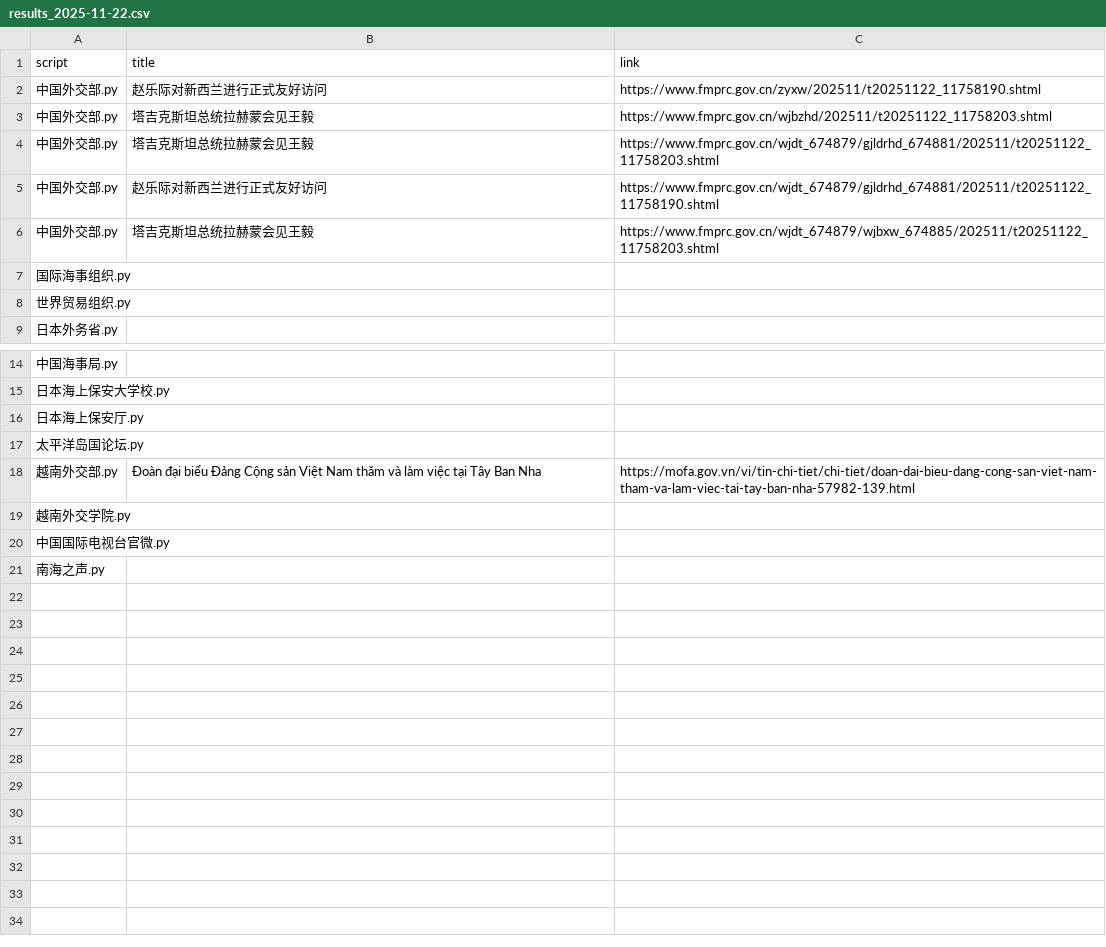
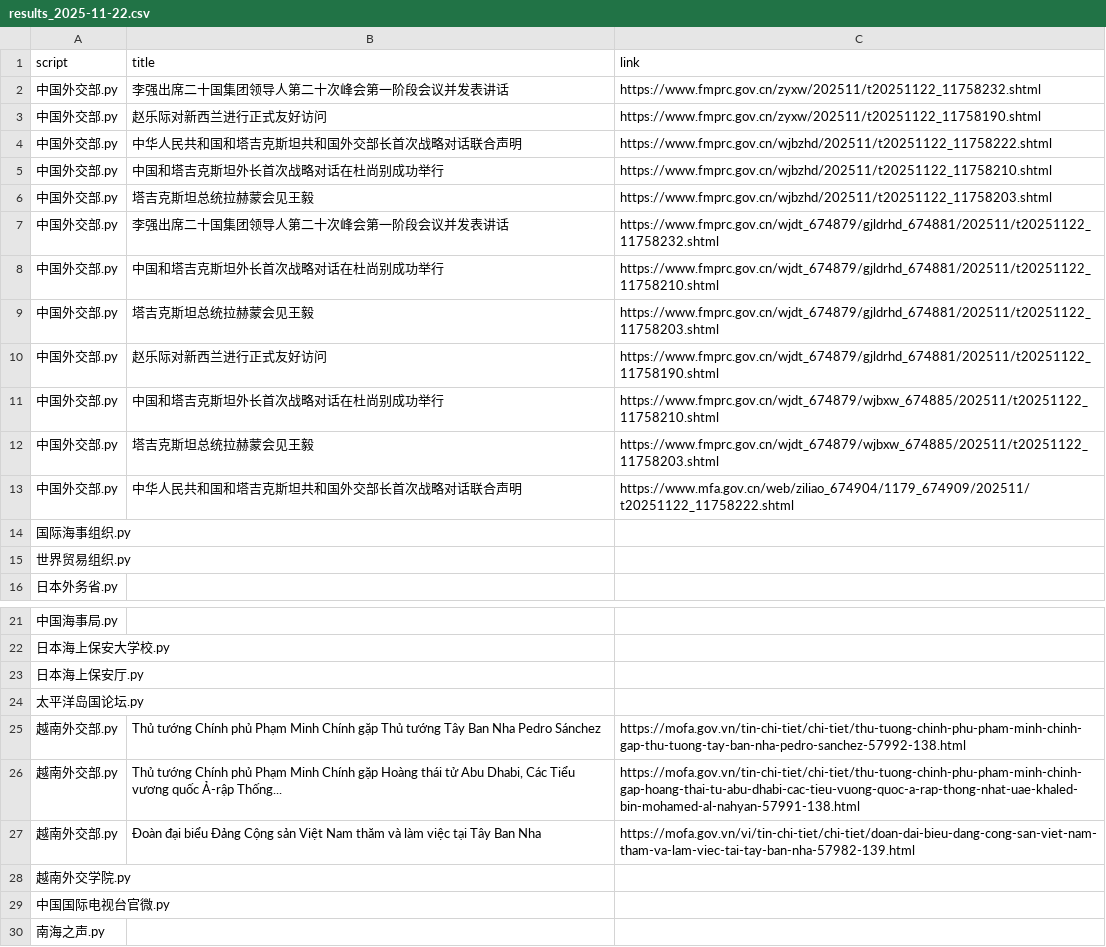
Before and after one commit to KACSH9/---, a CSV file: results_2025-11-22.csv, drawn as a sheet; only a part is shown, gaps mark what is left out; the diff names each change by its address in the sheet, - before the commit and + after, or states it on an @@ line.

```diff
--- a/results_2025-11-22.csv
+++ b/results_2025-11-22.csv
+row 2: 中国外交部.py | 李强出席二十国集团领导人第二十次峰会第一阶段会议并发表讲话 | https://www.fmprc.gov.cn/zyxw/202511/t20251122_11758232.shtml
+row 4: 中国外交部.py | 中华人民共和国和塔吉克斯坦共和国外交部长首次战略对话联合声明 | https://www.fmprc.gov.cn/wjbzhd/202511/t20251122_11758222.shtml
+row 5: 中国外交部.py | 中国和塔吉克斯坦外长首次战略对话在杜尚别成功举行 | https://www.fmprc.gov.cn/wjbzhd/202511/t20251122_11758210.shtml
+row 7: 中国外交部.py | 李强出席二十国集团领导人第二十次峰会第一阶段会议并发表讲话 | https://www.fmprc.gov.cn/wjdt_674879/gjldrhd_674881/202511/t20251122_11758232.shtml
+row 8: 中国外交部.py | 中国和塔吉克斯坦外长首次战略对话在杜尚别成功举行 | https://www.fmprc.gov.cn/wjdt_674879/gjldrhd_674881/202511/t20251122_11758210.shtml
+row 11: 中国外交部.py | 中国和塔吉克斯坦外长首次战略对话在杜尚别成功举行 | https://www.fmprc.gov.cn/wjdt_674879/wjbxw_674885/202511/t20251122_11758210.shtml
+row 13: 中国外交部.py | 中华人民共和国和塔吉克斯坦共和国外交部长首次战略对话联合声明 | https://www.mfa.gov.cn/web/ziliao_674904/1179_674909/202511/t20251122_11758222.shtml
+row 25: 越南外交部.py | Thủ tướng Chính phủ Phạm Minh Chính gặp Thủ tướng Tây Ban Nha Pedro Sánchez | https://mofa.gov.vn/tin-chi-tiet/chi-tiet/thu-tuong-chinh-phu-pham-minh-chinh-gap-thu-tuong-tay-ban-nha-pedro-sanchez-57992-138.html
+row 26: 越南外交部.py | Thủ tướng Chính phủ Phạm Minh Chính gặp Hoàng thái tử Abu Dhabi, Các Tiểu vương quốc Ả-rập Thống... | https://mofa.gov.vn/tin-chi-tiet/chi-tiet/thu-tuong-chinh-phu-pham-minh-chinh-gap-hoang-thai-tu-abu-dhabi-cac-tieu-vuong-quoc-a-rap-thong-nhat-uae-khaled-bin-mohamed-al-nahyan-57991-138.html
```
